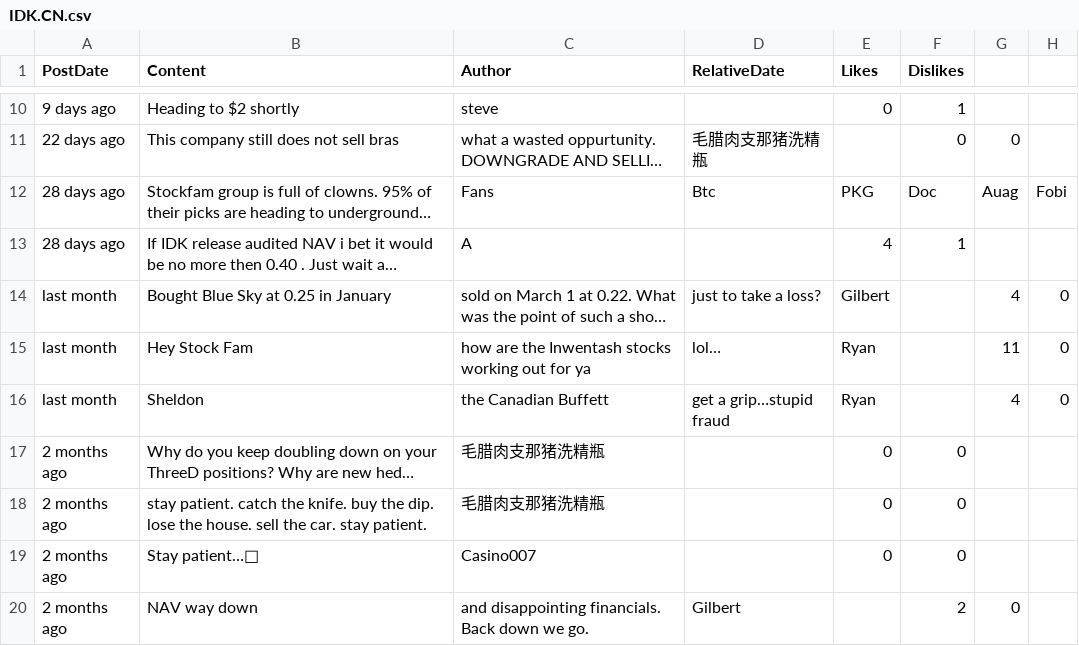
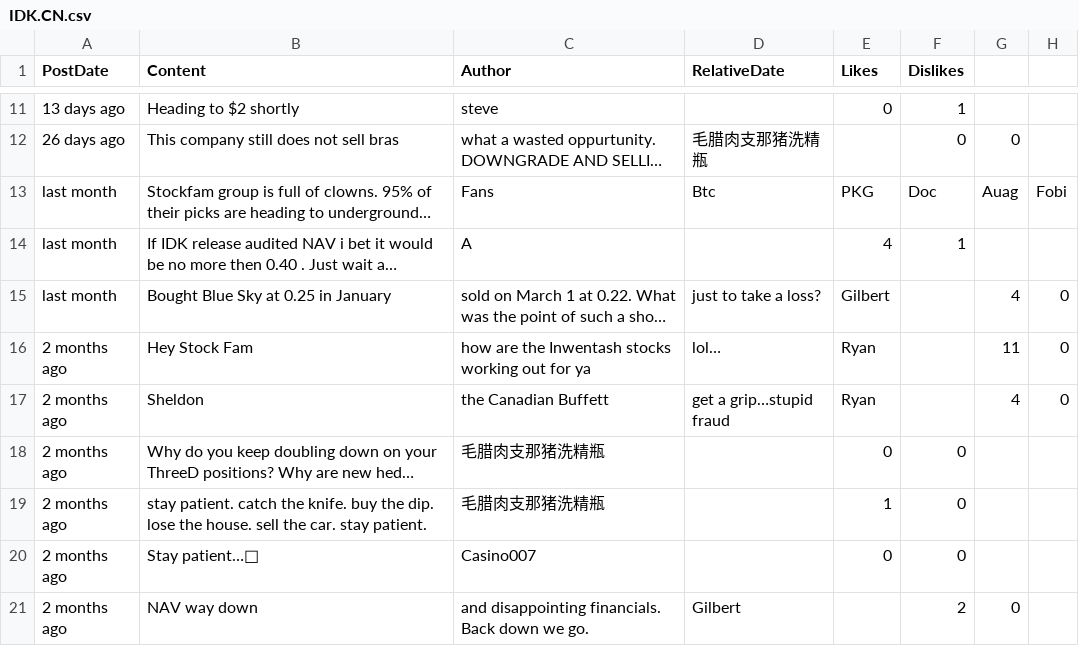
Before and after one commit to dli-invest/conscrap, a CSV file: data/IDK.CN.csv, drawn as a sheet; only a part is shown, gaps mark what is left out; long unchanged cells end in …; addresses are those after the commit; the diff covers the shown part only; the diff names each change by its address in the sheet, - before the commit and + after, or states it on an @@ line.

```diff
--- a/data/IDK.CN.csv
+++ b/data/IDK.CN.csv
-A11 (PostDate): 9 days ago
+A11 (PostDate): 13 days ago
-A12 (PostDate): 22 days ago
+A12 (PostDate): 26 days ago
-A13:A14 (PostDate): 28 days ago
+A13:A14 (PostDate): last month
-A16:A17 (PostDate): last month
+A16:A17 (PostDate): 2 months ago
-E19 (Likes): 0
+E19 (Likes): 1
```
Also changed, not shown: 1 added row and 20 edited cells elsewhere in this file, 1 other file.
